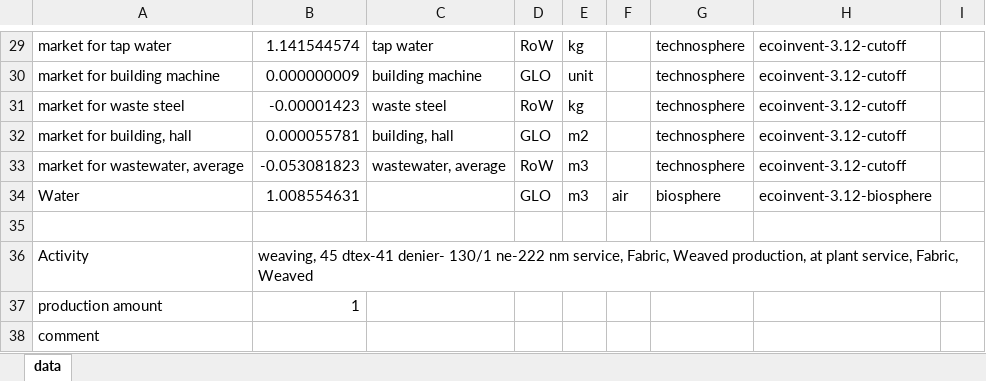
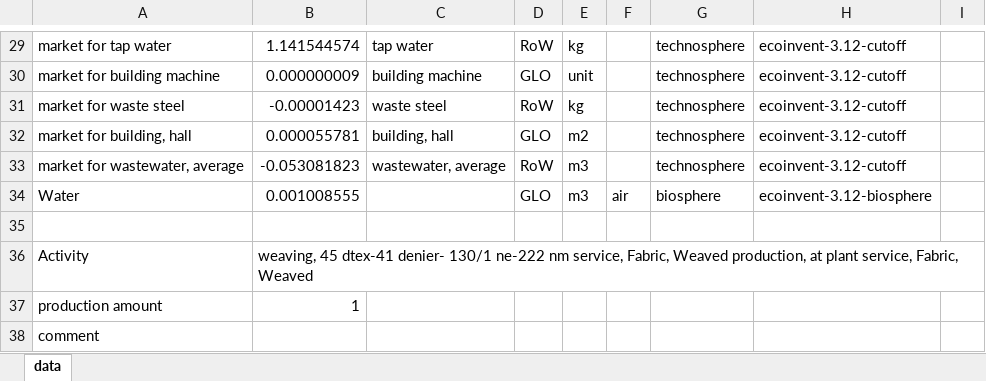
Before and after one commit to carbonfact/textile-lca-database, an Excel workbook: datasets/weaving/inventory-brightway.xlsx, sheet data, drawn as a sheet; only a part is shown, gaps mark what is left out; values as stored, in another font and other column widths than the file's, no borders; the diff names each change by its address in the sheet, - before the commit and + after, or states it on an @@ line.

Commit message:
Correcting water evaporation unit error for sizing (kg instead of m3) (#31)
Water evaporation to air was initially declared in kg in the LCI of
`Fabric Sizing, Natural Fibres` process, and mapped in m3 in
`brightway-inventory` (native unit of the biosphere flow in ecoinvent),
significantly overestimating impact on WTU indicator.

A fix was applied, reducing WTU impacts of affected processes between
-95% and -99%. See diff analysis attached

[Weaving_Diff_Analysis_200426.xlsx](https://github.com/user-attachments/files/27250040/Weaving_Diff_Analysis_200426.xlsx)

```diff
--- a/datasets/weaving/inventory-brightway.xlsx (sheet data)
+++ b/datasets/weaving/inventory-brightway.xlsx (sheet data)
-B34: 1.008554631
+B34: 0.001008555
```
Also changed, not shown: 1 other file.
